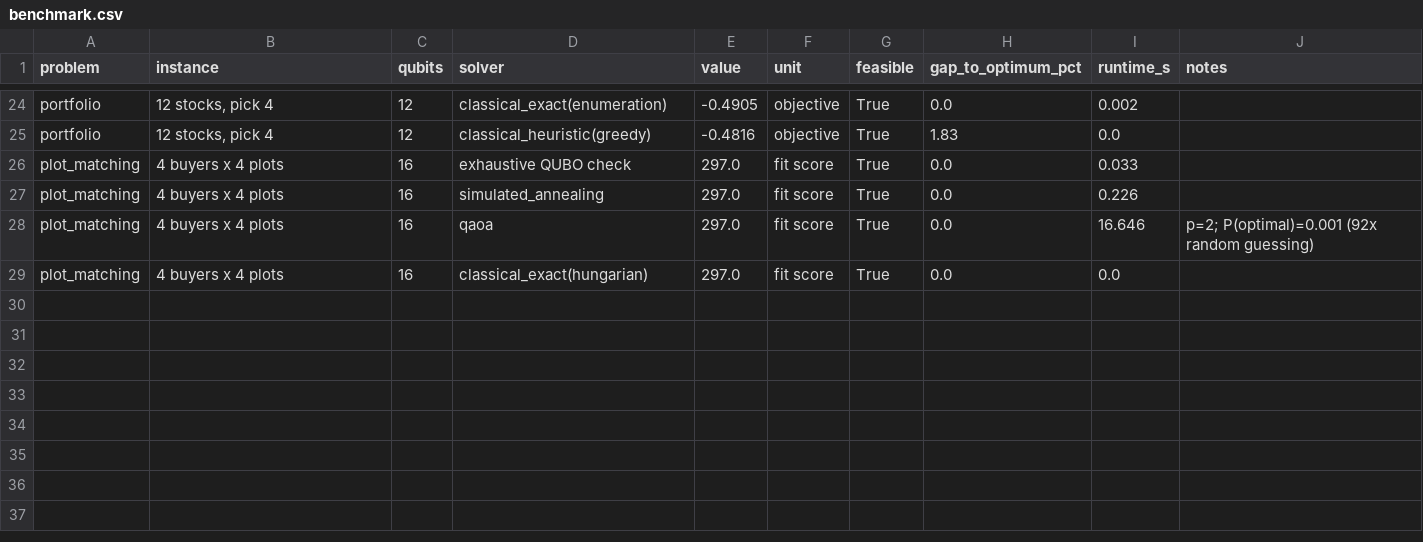
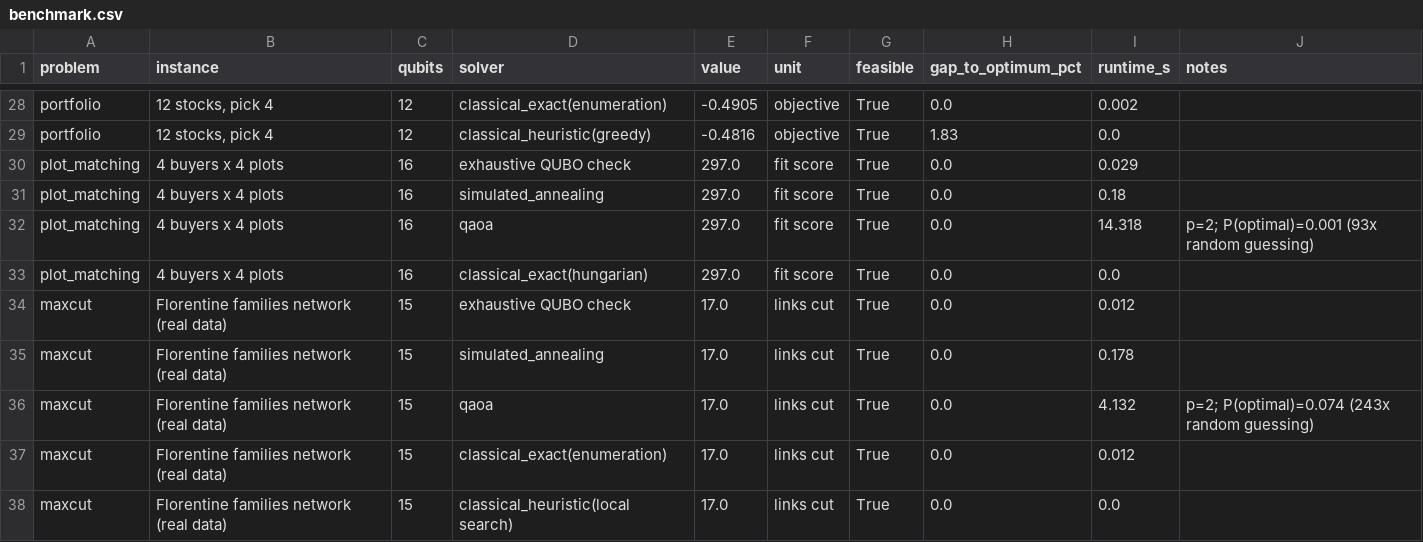
Before and after one commit to shaswatprof2000-git-hub/q-optima, a CSV file: results/benchmark.csv, drawn as a sheet; only a part is shown, gaps mark what is left out; the diff covers the shown part only.

Commit message:
Q-Optima v0.2: quantum circuits, hardware noise, quantum-AI, real data, graphics
- quantum/: gate-level QAOA circuits (RZZ -> CNOT.RZ.CNOT), depth and CNOT counts,
  OpenQASM 2.0 export, gate-by-gate simulation, SWAP estimate, illustrative device
  profiles with fidelity estimates, Bloch vectors and entanglement entropy
- QAOA variants: CVaR, warm start, layer-wise INTERP, noise model; P(optimal)
  now counts all degenerate optima
- Max-Cut plug-in on real networks (Florentine families, karate club)
- datasets: Odisha towns, live OSRM road distances and NSE prices with offline
  fallback, scikit-learn real datasets
- qml/: quantum-kernel classifier vs classical models; learned QAOA angles
- viz/showcase: 14 figures incl. infographic, flowchart, circuit diagrams,
  Bloch spheres, landscape, hardware comparison
- docs/THEORY.md with formulas, Mermaid diagrams and references
- interactive Colab notebook (generated by notebooks/build_notebook.py)
- updated project notes, CI renders figures
- 31 tests

```diff
--- a/results/benchmark.csv
+++ b/results/benchmark.csv
@@ -25,5 +29,10 @@ portfolio,"12 stocks, pick 4",12,classical_exact(enumeration),-0.4905,objective,
 portfolio,"12 stocks, pick 4",12,classical_heuristic(greedy),-0.4816,objective,True,1.83,0.0,
-plot_matching,4 buyers x 4 plots,16,exhaustive QUBO check,297.0,fit score,True,0.0,0.033,
-plot_matching,4 buyers x 4 plots,16,simulated_annealing,297.0,fit score,True,0.0,0.226,
-plot_matching,4 buyers x 4 plots,16,qaoa,297.0,fit score,True,0.0,16.646,p=2; P(optimal)=0.001 (92x random guessing)
+plot_matching,4 buyers x 4 plots,16,exhaustive QUBO check,297.0,fit score,True,0.0,0.029,
+plot_matching,4 buyers x 4 plots,16,simulated_annealing,297.0,fit score,True,0.0,0.18,
+plot_matching,4 buyers x 4 plots,16,qaoa,297.0,fit score,True,0.0,14.318,p=2; P(optimal)=0.001 (93x random guessing)
 plot_matching,4 buyers x 4 plots,16,classical_exact(hungarian),297.0,fit score,True,0.0,0.0,
+maxcut,Florentine families network (real data),15,exhaustive QUBO check,17.0,links cut,True,0.0,0.012,
+maxcut,Florentine families network (real data),15,simulated_annealing,17.0,links cut,True,0.0,0.178,
+maxcut,Florentine families network (real data),15,qaoa,17.0,links cut,True,0.0,4.132,p=2; P(optimal)=0.074 (243x random guessing)
+maxcut,Florentine families network (real data),15,classical_exact(enumeration),17.0,links cut,True,0.0,0.012,
+maxcut,Florentine families network (real data),15,classical_heuristic(local search),17.0,links cut,True,0.0,0.0,
```
Also changed, not shown: 4 added rows and 14 edited cells elsewhere in this file, 43 other files.
